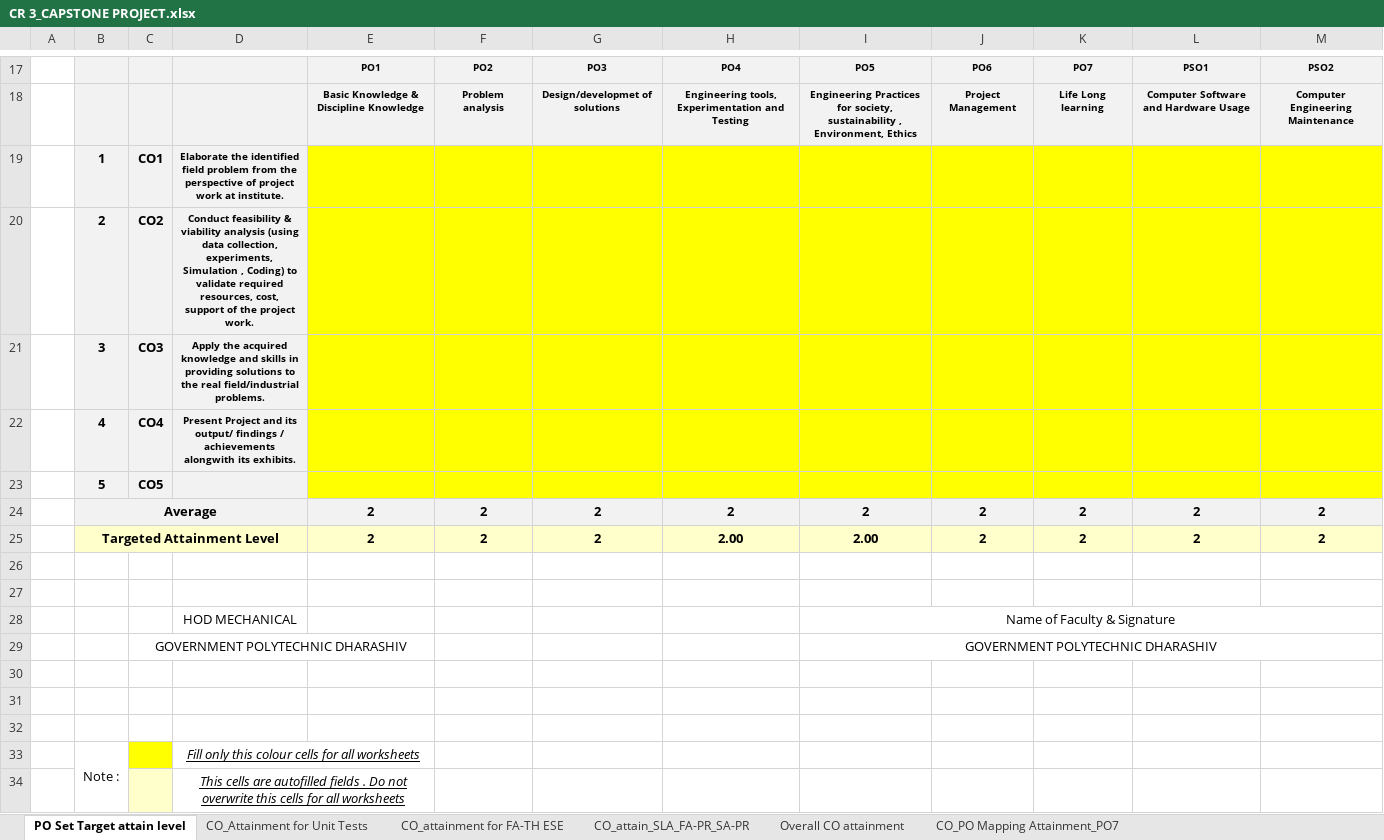
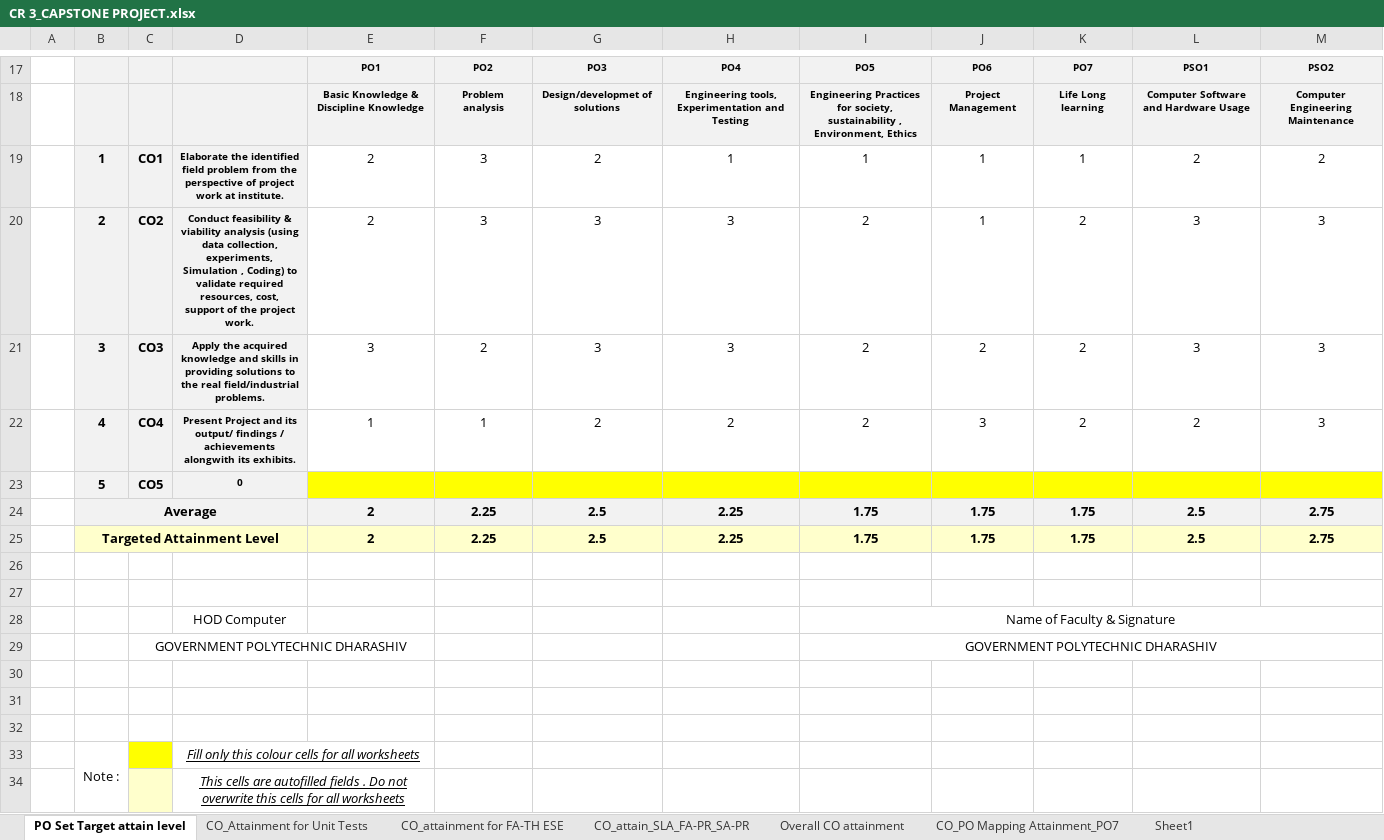
Before and after one commit to adambure21/gpd_nba, an Excel workbook: Attainment Calculation/Sheet from BRC for Attainment Calculation/CR 3_CAPSTONE PROJECT.xlsx, sheet PO Set Target attain level, drawn as a sheet; only a part is shown, gaps mark what is left out; values as stored, in another font and other column widths than the file's, no borders; charts and pictures not drawn; removed rows and columns are numbered as before the commit, all else as after; the diff names each change by its address in the sheet, - before the commit and + after, or states it on an @@ line.

Commit message:
Added CO-PO-PSO Mapping in Capstone Project Sheet

```diff
--- a/Attainment Calculation/Sheet from BRC for Attainment Calculation/CR 3_CAPSTONE PROJECT.xlsx (sheet PO Set Target attain level)
+++ b/Attainment Calculation/Sheet from BRC for Attainment Calculation/CR 3_CAPSTONE PROJECT.xlsx (sheet PO Set Target attain level)
+sheet tab: Sheet1
-row 19:  | 1 | CO1 | Elaborate the identified field problem from the perspective of project work at institute.
-row 20:  | 2 | CO2 | Conduct feasibility & viability analysis (using data collection, experiments, Simulation , Coding) to validate required resources, cost, support of the project work.
-row 21:  | 3 | CO3 | Apply the acquired knowledge and skills in providing solutions to the real field/industrial problems.
-row 22:  | 4 | CO4 | Present Project and its output/ findings / achievements alongwith its exhibits.
+row 19:  | 1 | CO1 | Elaborate the identified field problem from the perspective of project work at institute. | 2 | 3 | 2 | 1 | 1 | 1 | 1 | 2 | 2
+row 20:  | 2 | CO2 | Conduct feasibility & viability analysis (using data collection, experiments, Simulation , Coding) to validate required resources, cost, support of the project work. | 2 | 3 | 3 | 3 | 2 | 1 | 2 | 3 | 3
+row 21:  | 3 | CO3 | Apply the acquired knowledge and skills in providing solutions to the real field/industrial problems. | 3 | 2 | 3 | 3 | 2 | 2 | 2 | 3 | 3
+row 22:  | 4 | CO4 | Present Project and its output/ findings / achievements alongwith its exhibits. | 1 | 1 | 2 | 2 | 2 | 3 | 2 | 2 | 3
-D23: (empty)
+D23: 0
-row 24:  | Average |  |  | 2 | 2 | 2 | 2 | 2 | 2 | 2 | 2 | 2
-row 25:  | Targeted Attainment Level |  |  | 2 | 2 | 2 | 2.00 | 2.00 | 2 | 2 | 2 | 2
+row 24:  | Average |  |  | 2 | 2.25 | 2.5 | 2.25 | 1.75 | 1.75 | 1.75 | 2.5 | 2.75
+row 25:  | Targeted Attainment Level |  |  | 2 | 2.25 | 2.5 | 2.25 | 1.75 | 1.75 | 1.75 | 2.5 | 2.75
-D28: HOD MECHANICAL
+D28: HOD Computer
```
Also changed, not shown: sheet CO_PO Mapping Attainment_PO7, sheet CO_attain_SLA_FA-PR_SA-PR, sheet CO_attainment for FA-TH ESE, formulas that keep their value, charts or pictures, Attainment Calculation/Sheet from BRC for Attainment Calculation/CR 3_SEMINAR AND PROJECT INITIATION COURSE(315003).xlsx.
